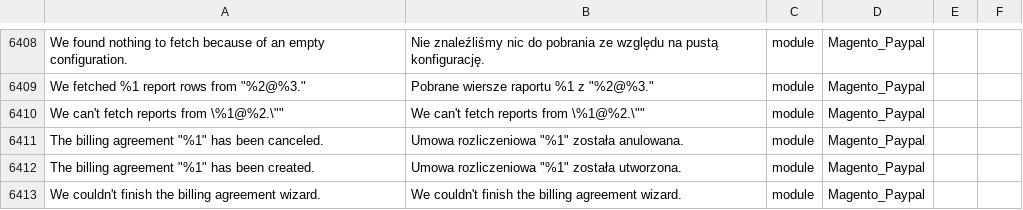
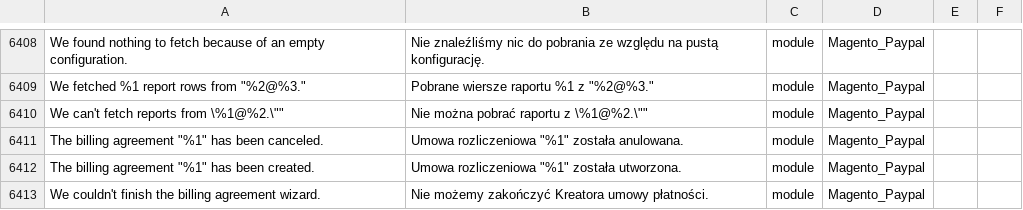
Before and after one commit to SnowdogApps/magento2-pl_pl, a CSV file: pl_PL.csv, drawn as a sheet; only a part is shown, gaps mark what is left out; the diff covers the shown part only; the diff names each change by its address in the sheet, - before the commit and + after, or states it on an @@ line.

```diff
--- a/pl_PL.csv
+++ b/pl_PL.csv
-B6410: We can't fetch reports from \%1@%2.\""
+B6410: Nie można pobrać raportu z \%1@%2.\""
-B6413: We couldn't finish the billing agreement wizard.
+B6413: Nie możemy zakończyć Kreatora umowy płatności.
```
Also changed, not shown: 40 edited cells elsewhere in this file.
